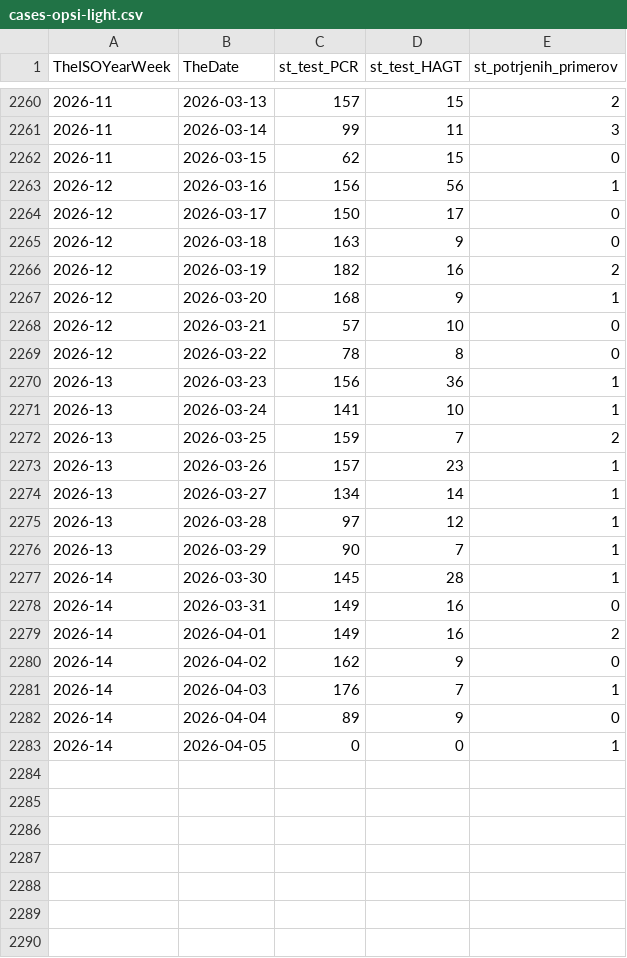
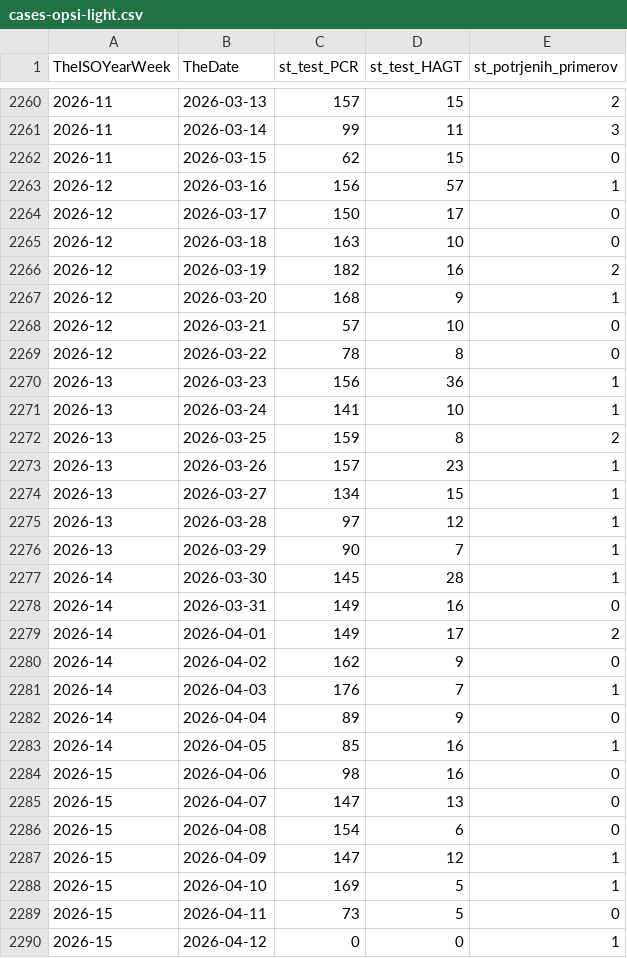
Before and after one commit to sledilnik/data, a CSV file: csv/cases-opsi-light.csv, drawn as a sheet; only a part is shown, gaps mark what is left out.

```diff
--- a/csv/cases-opsi-light.csv
+++ b/csv/cases-opsi-light.csv
@@ -2262,5 +2262,5 @@ TheISOYearWeek,TheDate,st_test_PCR,st_test_HAGT,st_potrjenih_primerov
 2026-11,2026-03-15,62,15,0
-2026-12,2026-03-16,156,56,1
+2026-12,2026-03-16,156,57,1
 2026-12,2026-03-17,150,17,0
-2026-12,2026-03-18,163,9,0
+2026-12,2026-03-18,163,10,0
 2026-12,2026-03-19,182,16,2
@@ -2271,5 +2271,5 @@ TheISOYearWeek,TheDate,st_test_PCR,st_test_HAGT,st_potrjenih_primerov
 2026-13,2026-03-24,141,10,1
-2026-13,2026-03-25,159,7,2
+2026-13,2026-03-25,159,8,2
 2026-13,2026-03-26,157,23,1
-2026-13,2026-03-27,134,14,1
+2026-13,2026-03-27,134,15,1
 2026-13,2026-03-28,97,12,1
@@ -2278,3 +2278,3 @@ TheISOYearWeek,TheDate,st_test_PCR,st_test_HAGT,st_potrjenih_primerov
 2026-14,2026-03-31,149,16,0
-2026-14,2026-04-01,149,16,2
+2026-14,2026-04-01,149,17,2
 2026-14,2026-04-02,162,9,0
@@ -2282,2 +2282,9 @@ TheISOYearWeek,TheDate,st_test_PCR,st_test_HAGT,st_potrjenih_primerov
 2026-14,2026-04-04,89,9,0
-2026-14,2026-04-05,0,0,1
+2026-14,2026-04-05,85,16,1
+2026-15,2026-04-06,98,16,0
+2026-15,2026-04-07,147,13,0
+2026-15,2026-04-08,154,6,0
+2026-15,2026-04-09,147,12,1
+2026-15,2026-04-10,169,5,1
+2026-15,2026-04-11,73,5,0
+2026-15,2026-04-12,0,0,1
```
